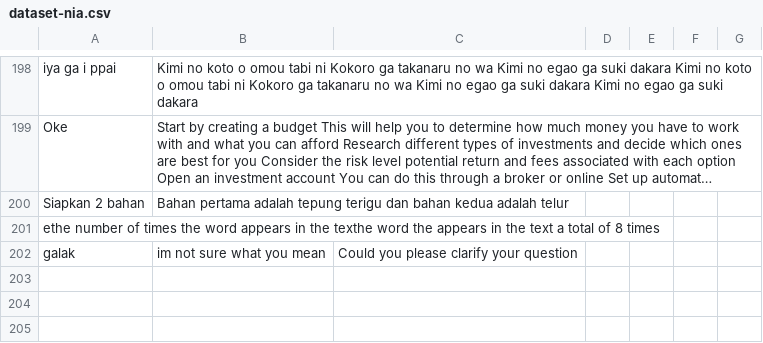
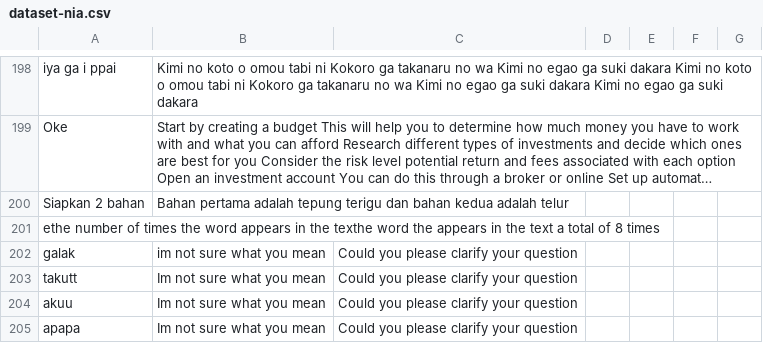
Before and after one commit to anakilang-ai/clean-dan-validasi-data, a CSV file: dataset/nia-dataset/dataset-nia.csv, drawn as a sheet; only a part is shown, gaps mark what is left out; long unchanged cells end in …; the diff covers the shown part only.

Commit message:
clean3

```diff
--- a/dataset/nia-dataset/dataset-nia.csv
+++ b/dataset/nia-dataset/dataset-nia.csv
@@ -202 +202,4 @@ ethe number of times the word appears in the texthe word the appears in the text
 galak|im not sure what you mean|Could you please clarify your question
+takutt|Im not sure what you mean|Could you please clarify your question
+akuu|Im not sure what you mean|Could you please clarify your question
+apapa|Im not sure what you mean|Could you please clarify your question
```
Also changed, not shown: 7 added rows elsewhere in this file.
